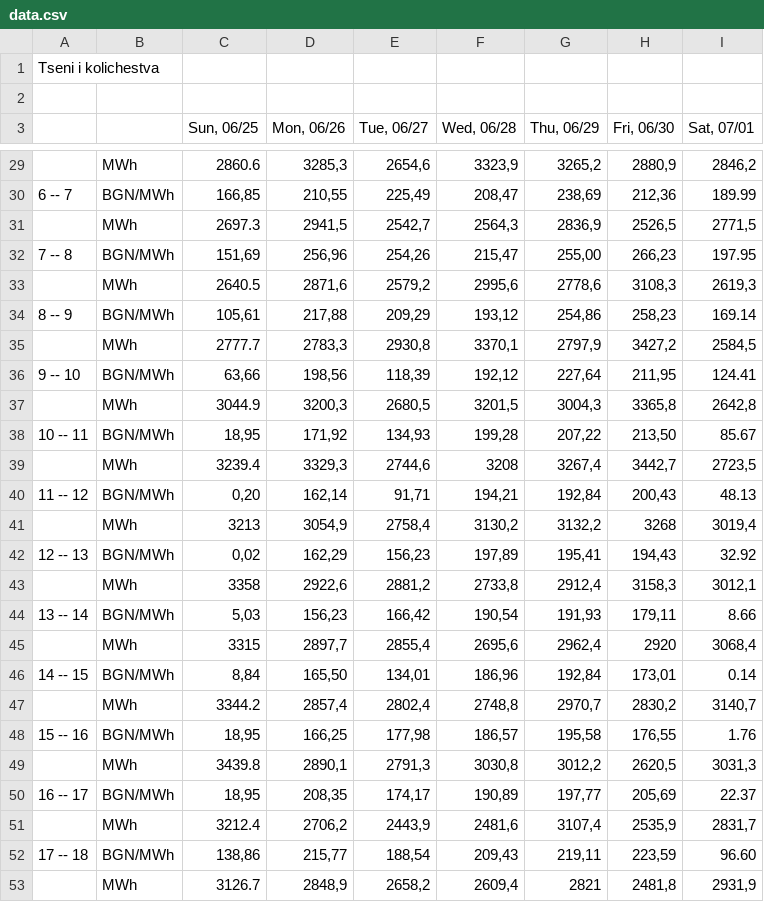
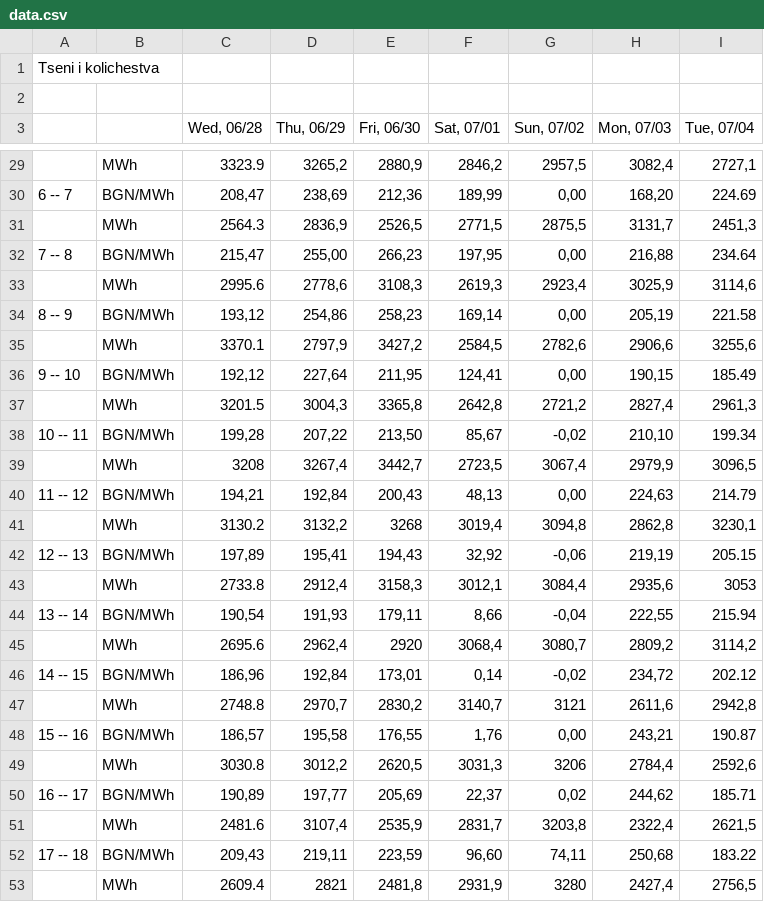
Before and after one commit to ivaylobandrov/DjangoAdvancedProjectITIDO, a CSV file: app/portal/csv_files/data.csv, drawn as a sheet; only a part is shown, gaps mark what is left out; removed rows and columns are numbered as before the commit, all else as after; the diff covers the shown part only; the diff names each change by its address in the sheet, - before the commit and + after, or states it on an @@ line.

```diff
--- a/app/portal/csv_files/data.csv
+++ b/app/portal/csv_files/data.csv
-column C (Sun, 06/25), rows 29-53: 2860.6 | 166,85 | 2697.3 | 151,69 | 2640.5 | 105,61 | 2777.7 | 63,66 | 3044.9 | 18,95 | 3239.4 | 0,20 | 3213 | 0,02 | 3358 | 5,03 | 3315 | 8,84 | 3344.2 | 18,95 | 3439.8 | 18,95 | 3212.4 | 138,86 | 3126.7
-column D (Mon, 06/26), rows 29-53: 3285,3 | 210,55 | 2941,5 | 256,96 | 2871,6 | 217,88 | 2783,3 | 198,56 | 3200,3 | 171,92 | 3329,3 | 162,14 | 3054,9 | 162,29 | 2922,6 | 156,23 | 2897,7 | 165,50 | 2857,4 | 166,25 | 2890,1 | 208,35 | 2706,2 | 215,77 | 2848,9
-column E (Tue, 06/27), rows 29-53: 2654,6 | 225,49 | 2542,7 | 254,26 | 2579,2 | 209,29 | 2930,8 | 118,39 | 2680,5 | 134,93 | 2744,6 | 91,71 | 2758,4 | 156,23 | 2881,2 | 166,42 | 2855,4 | 134,01 | 2802,4 | 177,98 | 2791,3 | 174,17 | 2443,9 | 188,54 | 2658,2
+column G (Sun, 07/02), rows 29-53: 2957,5 | 0,00 | 2875,5 | 0,00 | 2923,4 | 0,00 | 2782,6 | 0,00 | 2721,2 | -0,02 | 3067,4 | 0,00 | 3094,8 | -0,06 | 3084,4 | -0,04 | 3080,7 | -0,02 | 3121 | 0,00 | 3206 | 0,02 | 3203,8 | 74,11 | 3280
+column H (Mon, 07/03), rows 29-53: 3082,4 | 168,20 | 3131,7 | 216,88 | 3025,9 | 205,19 | 2906,6 | 190,15 | 2827,4 | 210,10 | 2979,9 | 224,63 | 2862,8 | 219,19 | 2935,6 | 222,55 | 2809,2 | 234,72 | 2611,6 | 243,21 | 2784,4 | 244,62 | 2322,4 | 250,68 | 2427,4
+column I (Tue, 07/04), rows 29-53: 2727,1 | 224.69 | 2451,3 | 234.64 | 3114,6 | 221.58 | 3255,6 | 185.49 | 2961,3 | 199.34 | 3096,5 | 214.79 | 3230,1 | 205.15 | 3053 | 215.94 | 3114,2 | 202.12 | 2942,8 | 190.87 | 2592,6 | 185.71 | 2621,5 | 183.22 | 2756,5
-C29 (Wed, 06/28): 3323,9
+C29 (Wed, 06/28): 3323.9
-F30 (Sat, 07/01): 189.99
+F30 (Sat, 07/01): 189,99
-C31 (Wed, 06/28): 2564,3
+C31 (Wed, 06/28): 2564.3
-F32 (Sat, 07/01): 197.95
+F32 (Sat, 07/01): 197,95
-C33 (Wed, 06/28): 2995,6
+C33 (Wed, 06/28): 2995.6
-F34 (Sat, 07/01): 169.14
+F34 (Sat, 07/01): 169,14
-C35 (Wed, 06/28): 3370,1
+C35 (Wed, 06/28): 3370.1
-F36 (Sat, 07/01): 124.41
+F36 (Sat, 07/01): 124,41
-C37 (Wed, 06/28): 3201,5
+C37 (Wed, 06/28): 3201.5
-F38 (Sat, 07/01): 85.67
+F38 (Sat, 07/01): 85,67
-F40 (Sat, 07/01): 48.13
+F40 (Sat, 07/01): 48,13
-C41 (Wed, 06/28): 3130,2
+C41 (Wed, 06/28): 3130.2
-F42 (Sat, 07/01): 32.92
+F42 (Sat, 07/01): 32,92
-C43 (Wed, 06/28): 2733,8
+C43 (Wed, 06/28): 2733.8
-F44 (Sat, 07/01): 8.66
+F44 (Sat, 07/01): 8,66
-C45 (Wed, 06/28): 2695,6
+C45 (Wed, 06/28): 2695.6
-F46 (Sat, 07/01): 0.14
+F46 (Sat, 07/01): 0,14
-C47 (Wed, 06/28): 2748,8
+C47 (Wed, 06/28): 2748.8
-F48 (Sat, 07/01): 1.76
+F48 (Sat, 07/01): 1,76
-C49 (Wed, 06/28): 3030,8
+C49 (Wed, 06/28): 3030.8
-F50 (Sat, 07/01): 22.37
+F50 (Sat, 07/01): 22,37
-C51 (Wed, 06/28): 2481,6
+C51 (Wed, 06/28): 2481.6
-F52 (Sat, 07/01): 96.60
+F52 (Sat, 07/01): 96,60
-C53 (Wed, 06/28): 2609,4
+C53 (Wed, 06/28): 2609.4
```
Also changed, not shown: 31 edited cells elsewhere in this file, 1 other file.
